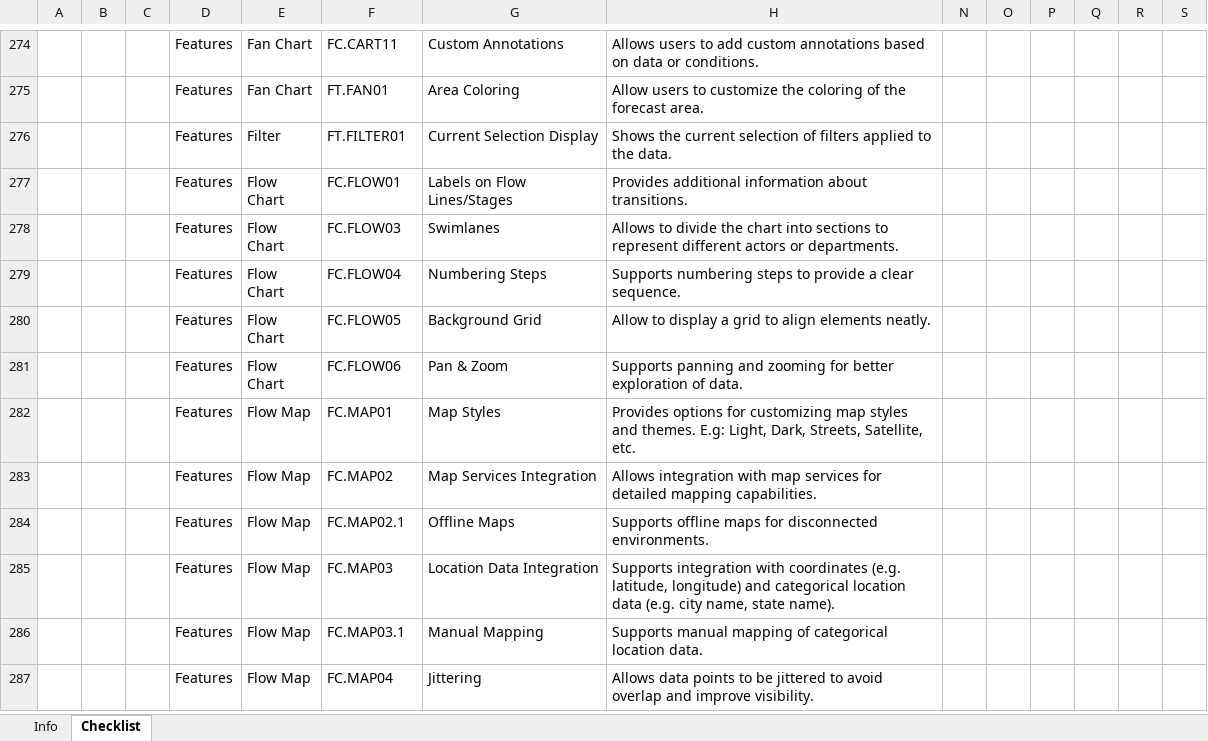
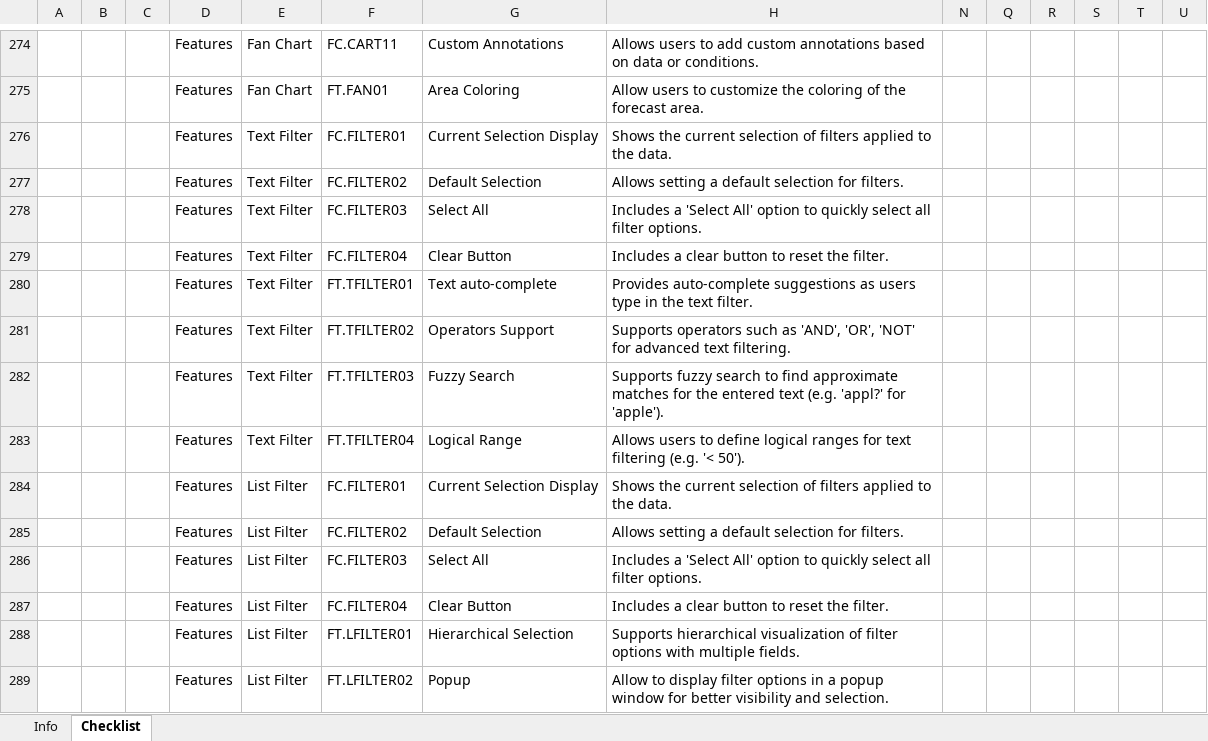
Before and after one commit to okviz/okviz.github.io, an Excel workbook: _mydocs/www/contributing/review-guidelines/files/okviz-rating-checklist.xlsm, sheet Checklist, drawn as a sheet; only a part is shown, gaps mark what is left out; the shorter side is filled out with more unchanged rows; values as stored, in another font and other column widths than the file's, no borders; table styles not drawn; the diff covers the shown part only; the diff names each change by its address in the sheet, - before the commit and + after, or states it on an @@ line.

Commit message:
Update rating

```diff
--- a/_mydocs/www/contributing/review-guidelines/files/okviz-rating-checklist.xlsm (sheet Checklist)
+++ b/_mydocs/www/contributing/review-guidelines/files/okviz-rating-checklist.xlsm (sheet Checklist)
-E276: Filter
+E276: Text Filter
-F276: FT.FILTER01
+F276: FC.FILTER01
+row 277:  |  |  | Features | Text Filter | FC.FILTER02 | Default Selection | Allows setting a default selection for filters.
+row 278:  |  |  | Features | Text Filter | FC.FILTER03 | Select All | Includes a 'Select All' option to quickly select all filter options.
+row 279:  |  |  | Features | Text Filter | FC.FILTER04 | Clear Button | Includes a clear button to reset the filter.
+row 280:  |  |  | Features | Text Filter | FT.TFILTER01 | Text auto-complete | Provides auto-complete suggestions as users type in the text filter.
+row 281:  |  |  | Features | Text Filter | FT.TFILTER02 | Operators Support | Supports operators such as 'AND', 'OR', 'NOT' for advanced text filtering.
+row 282:  |  |  | Features | Text Filter | FT.TFILTER03 | Fuzzy Search | Supports fuzzy search to find approximate matches for the entered text (e.g. 'appl?' for 'apple').
+row 283:  |  |  | Features | Text Filter | FT.TFILTER04 | Logical Range | Allows users to define logical ranges for text filtering (e.g. '< 50').
+row 284:  |  |  | Features | List Filter | FC.FILTER01 | Current Selection Display | Shows the current selection of filters applied to the data.
+row 285:  |  |  | Features | List Filter | FC.FILTER02 | Default Selection | Allows setting a default selection for filters.
+row 286:  |  |  | Features | List Filter | FC.FILTER03 | Select All | Includes a 'Select All' option to quickly select all filter options.
+row 287:  |  |  | Features | List Filter | FC.FILTER04 | Clear Button | Includes a clear button to reset the filter.
+row 288:  |  |  | Features | List Filter | FT.LFILTER01 | Hierarchical Selection | Supports hierarchical visualization of filter options with multiple fields.
+row 289:  |  |  | Features | List Filter | FT.LFILTER02 | Popup | Allow to display filter options in a popup window for better visibility and selection.
```
Also changed, not shown: 13 added rows, 6 removed rows, 13 edited cells and cell formats elsewhere in this sheet, sheet Info, hidden cells, 2 other files.
